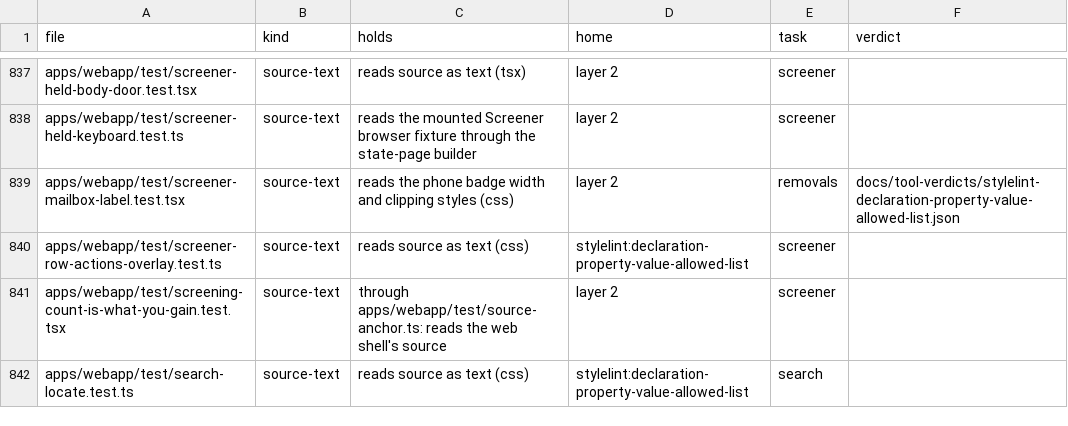
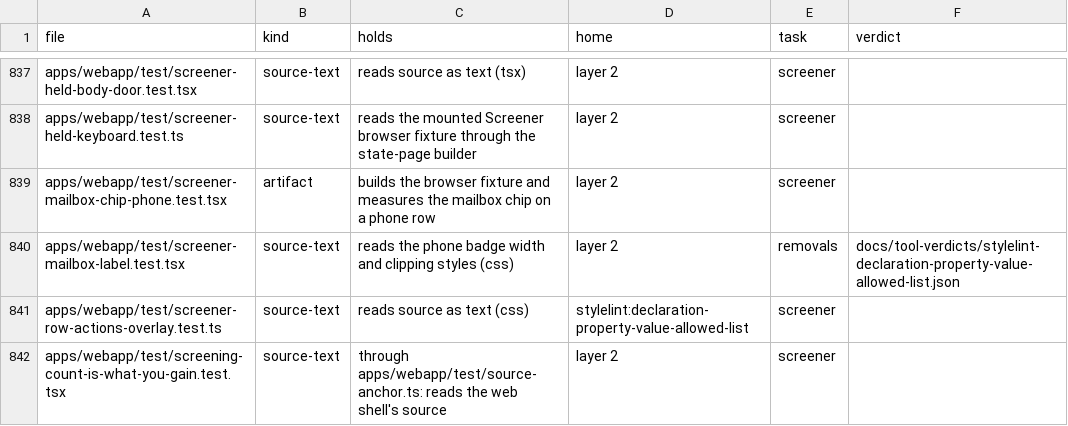
Before and after one commit to trafficflowhq/ohmail, a TSV file: tools/retirement.tsv, drawn as a sheet; only a part is shown, gaps mark what is left out; the shorter side is filled out with more unchanged rows; the diff names each change by its address in the sheet, - before the commit and + after, or states it on an @@ line.

Commit message:
Phone layout: the scroll-to-top button, News headers, Screener lists and one address rule for every mail row
- The scroll-to-top button sits above the compose button in every list, and a list set aside behind an open letter no longer shows its button through it.
- On a phone, a News card's sender name and address each stay on one line, with the time below the address.
- Screener lists stand on the same list surface as the Ohbox, no row is pre-selected on a phone, the mailbox chip shortens or steps aside instead of covering the time, and a long address keeps its domain whole while the name gives way.
- Every mail row shows the sender's address after the name when there is room, conversations and "Me → name" rows included; it ends with an ellipsis and disappears rather than showing a stub.

Signed-off-by: gillesgoetsch <gillesgoetsch@users.noreply.github.com>

```diff
--- a/tools/retirement.tsv
+++ b/tools/retirement.tsv
+row 839: apps/webapp/test/screener-mailbox-chip-phone.test.tsx | artifact | builds the browser fixture and measures the mailbox chip on a phone row | layer 2 | screener
```
Also changed, not shown: 24 other files.
